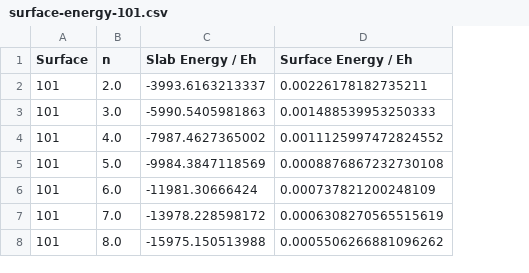
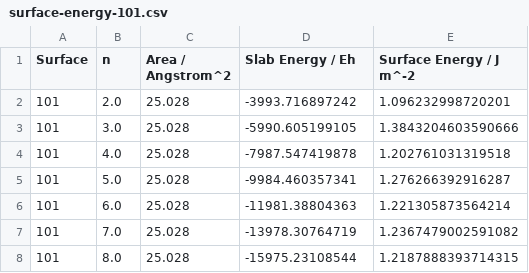
Before and after one commit to tomfroembgen/WP12, a CSV file: 3_bredow/ex2/surface-energy-101.csv, drawn as a sheet; removed rows and columns are numbered as before the commit, all else as after; the diff names each change by its address in the sheet, - before the commit and + after, or states it on an @@ line.

```diff
--- a/3_bredow/ex2/surface-energy-101.csv
+++ b/3_bredow/ex2/surface-energy-101.csv
+column C (Area / Angstrom^2), rows 2-8: all 25.028
-column D (Surface Energy / Eh), rows 2-8: 0.00226178182735211 | 0.001488539953250333 | 0.0011125997472824552 | 0.0008876867232730108 | 0.000737821200248109 | 0.0006308270565515619 | 0.0005506266881096262
+column E (Surface Energy / J m^-2), rows 2-8: 1.096232998720201 | 1.3843204603590666 | 1.202761031319518 | 1.276266392916287 | 1.221305873564214 | 1.2367479002591082 | 1.2187888393714315
-D2 (Slab Energy / Eh): -3993.6163213337
+D2 (Slab Energy / Eh): -3993.716897242
-D3 (Slab Energy / Eh): -5990.5405981863
+D3 (Slab Energy / Eh): -5990.605199105
-D4 (Slab Energy / Eh): -7987.4627365002
+D4 (Slab Energy / Eh): -7987.547419878
-D5 (Slab Energy / Eh): -9984.3847118569
+D5 (Slab Energy / Eh): -9984.460357341
-D6 (Slab Energy / Eh): -11981.30666424
+D6 (Slab Energy / Eh): -11981.38804363
-D7 (Slab Energy / Eh): -13978.228598172
+D7 (Slab Energy / Eh): -13978.30764719
-D8 (Slab Energy / Eh): -15975.150513988
+D8 (Slab Energy / Eh): -15975.23108544
```
Also changed, not shown: 3_bredow/ex2/surface-energy-001.csv, 3_bredow/ex2/surface-energy-100.csv, 6 other files.
